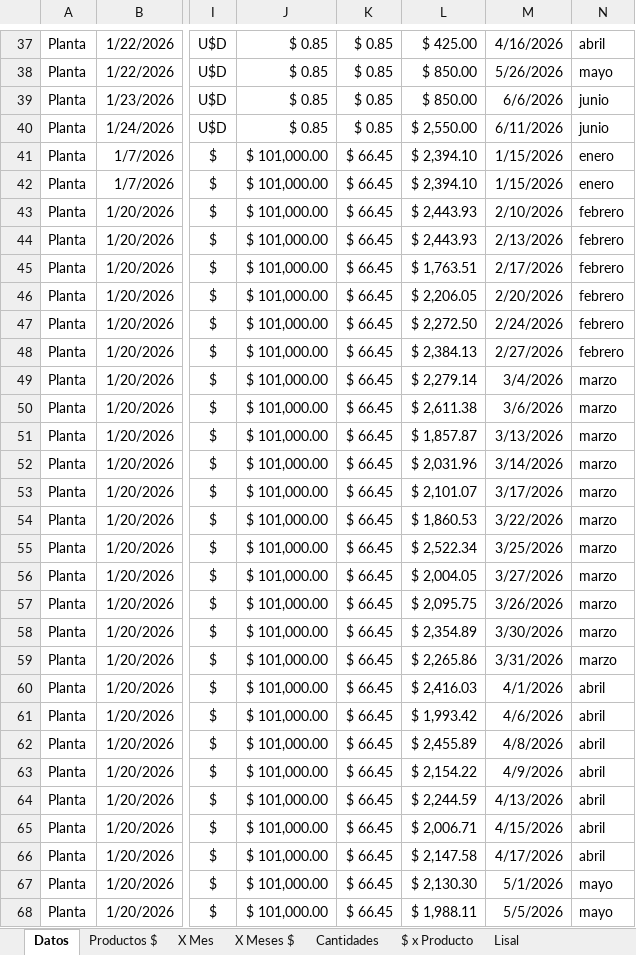
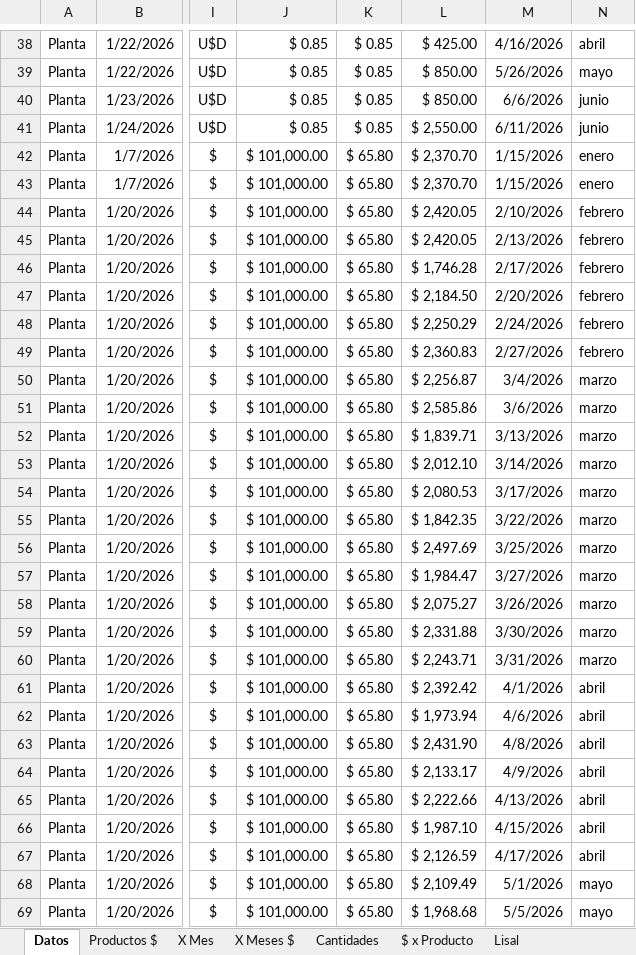
Before and after one commit to Ale-pogo/dashboard-fincalaseis, an Excel workbook: public/data/pedido quimicos campaña 2026 valorizado.xlsx, sheet Datos, drawn as a sheet; only a part is shown, gaps mark what is left out; values as stored, in another font and other column widths than the file's, no borders; charts and pictures and conditional formats and table styles not drawn; addresses are those after the commit; the diff covers the shown part only; the diff names each change by its address in the sheet, - before the commit and + after, or states it on an @@ line.

```diff
--- a/public/data/pedido quimicos campaña 2026 valorizado.xlsx (sheet Datos)
+++ b/public/data/pedido quimicos campaña 2026 valorizado.xlsx (sheet Datos)
-K42:K69: $ 66.45
+K42:K69: $ 65.80
-L42:L43: $ 2,394.10
+L42:L43: $ 2,370.70
-L44:L45: $ 2,443.93
+L44:L45: $ 2,420.05
-L46: $ 1,763.51
+L46: $ 1,746.28
-L47: $ 2,206.05
+L47: $ 2,184.50
-L48: $ 2,272.50
+L48: $ 2,250.29
-L49: $ 2,384.13
+L49: $ 2,360.83
-L50: $ 2,279.14
+L50: $ 2,256.87
-L51: $ 2,611.38
+L51: $ 2,585.86
-L52: $ 1,857.87
+L52: $ 1,839.71
-L53: $ 2,031.96
+L53: $ 2,012.10
-L54: $ 2,101.07
+L54: $ 2,080.53
-L55: $ 1,860.53
+L55: $ 1,842.35
-L56: $ 2,522.34
+L56: $ 2,497.69
-L57: $ 2,004.05
+L57: $ 1,984.47
-L58: $ 2,095.75
+L58: $ 2,075.27
-L59: $ 2,354.89
+L59: $ 2,331.88
-L60: $ 2,265.86
+L60: $ 2,243.71
-L61: $ 2,416.03
+L61: $ 2,392.42
-L62: $ 1,993.42
+L62: $ 1,973.94
-L63: $ 2,455.89
+L63: $ 2,431.90
-L64: $ 2,154.22
+L64: $ 2,133.17
-L65: $ 2,244.59
+L65: $ 2,222.66
-L66: $ 2,006.71
+L66: $ 1,987.10
-L67: $ 2,147.58
+L67: $ 2,126.59
-L68: $ 2,130.30
+L68: $ 2,109.49
-L69: $ 1,988.11
+L69: $ 1,968.68
```
Also changed, not shown: 3 added rows, 10 removed rows and 51 edited cells elsewhere in this sheet, sheet X Mes, sheet X Meses $, sheet $ x Producto, sheet Cantidades, formulas that keep their value, hidden cells, charts or pictures, 2 other files.
